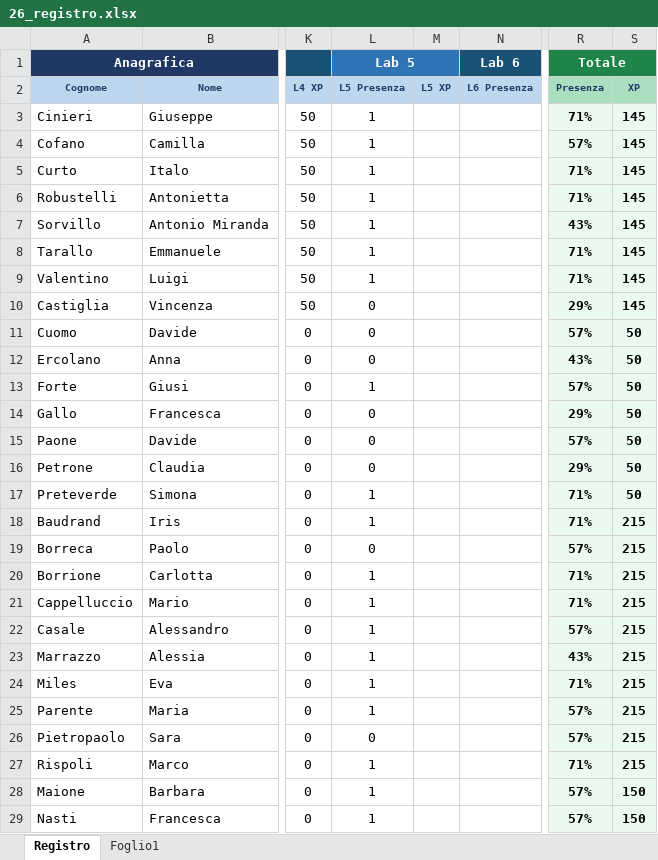
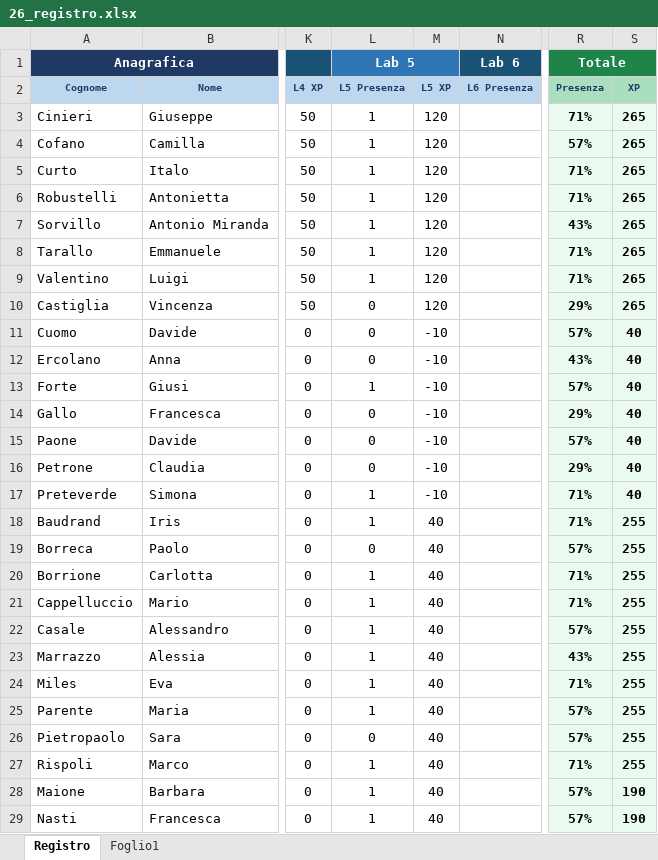
Before and after one commit to gbcalifano/gibi, an Excel workbook: mondaylab/26_registro.xlsx, sheet Registro, drawn as a sheet; only a part is shown, gaps mark what is left out; values as stored, in another font and other column widths than the file's, no borders; the diff covers the shown part only; the diff names each change by its address in the sheet, - before the commit and + after, or states it on an @@ line.

```diff
--- a/mondaylab/26_registro.xlsx (sheet Registro)
+++ b/mondaylab/26_registro.xlsx (sheet Registro)
-M3:M10: (empty)
+M3:M10: 120
-S3:S10: 145
+S3:S10: 265
-M11:M17: (empty)
+M11:M17: -10
-S11:S17: 50
+S11:S17: 40
-M18:M29: (empty)
+M18:M29: 40
-S18:S27: 215
+S18:S27: 255
-S28:S29: 150
+S28:S29: 190
```
Also changed, not shown: 70 edited cells elsewhere in this sheet, sheet Foglio1, 12 other files.
